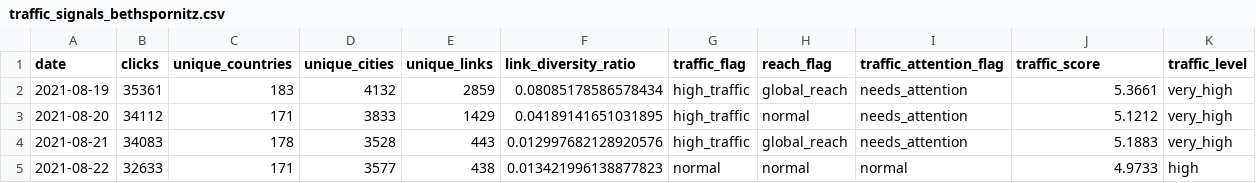
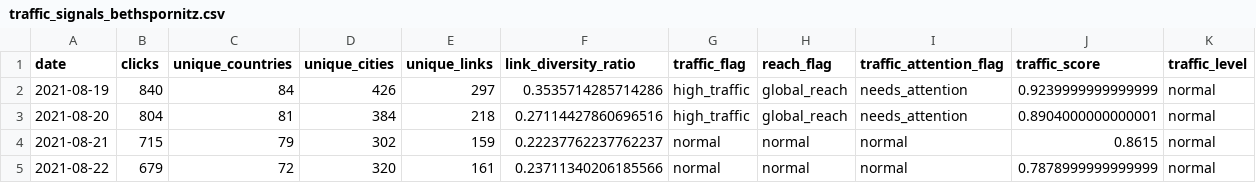
Before and after one commit to BethSpornitz/cintel-03-signal-design, a CSV file: artifacts/traffic_signals_bethspornitz.csv, drawn as a sheet; only a part is shown; the diff covers the shown part only.

Commit message:
Finalize custom project workflow artifacts and documentation

```diff
--- a/artifacts/traffic_signals_bethspornitz.csv
+++ b/artifacts/traffic_signals_bethspornitz.csv
@@ -1,5 +1,5 @@
 date,clicks,unique_countries,unique_cities,unique_links,link_diversity_ratio,traffic_flag,reach_flag,traffic_attention_flag,traffic_score,traffic_level
-2021-08-19,35361,183,4132,2859,0.08085178586578434,high_traffic,global_reach,needs_attention,5.3661,very_high
-2021-08-20,34112,171,3833,1429,0.04189141651031895,high_traffic,normal,needs_attention,5.1212,very_high
-2021-08-21,34083,178,3528,443,0.012997682128920576,high_traffic,global_reach,needs_attention,5.1883,very_high
-2021-08-22,32633,171,3577,438,0.013421996138877823,normal,normal,normal,4.9733,high
+2021-08-19,840,84,426,297,0.3535714285714286,high_traffic,global_reach,needs_attention,0.9239999999999999,normal
+2021-08-20,804,81,384,218,0.27114427860696516,high_traffic,global_reach,needs_attention,0.8904000000000001,normal
+2021-08-21,715,79,302,159,0.22237762237762237,normal,normal,normal,0.8615,normal
+2021-08-22,679,72,320,161,0.23711340206185566,normal,normal,normal,0.7878999999999999,normal
```
Also changed, not shown: 23 edited cells elsewhere in this file, 3 other files.
